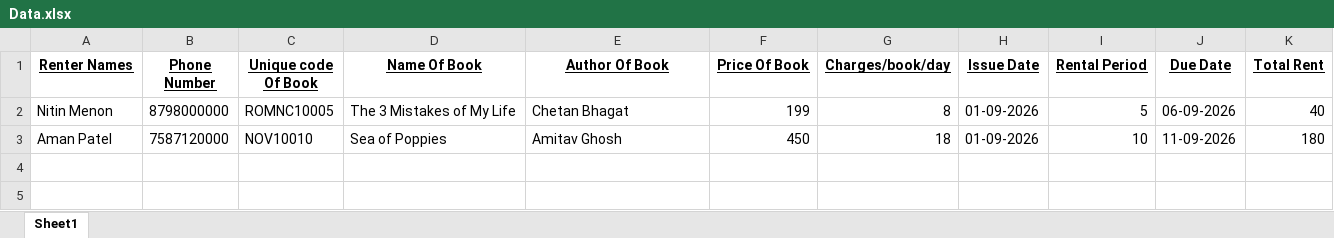
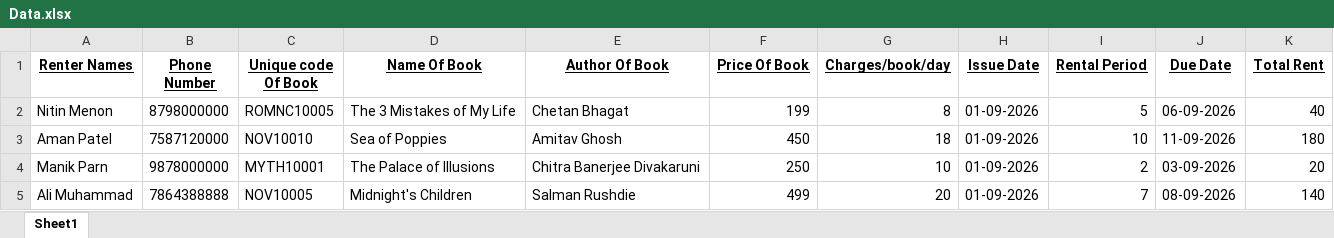
Before and after one commit to MJJ-TechWorld/Library_Login_Program, an Excel workbook: Library/Library_Data/Data.xlsx, sheet Sheet1, drawn as a sheet; values as stored, in another font and other column widths than the file's, no borders; the diff names each change by its address in the sheet, - before the commit and + after, or states it on an @@ line.

```diff
--- a/Library/Library_Data/Data.xlsx (sheet Sheet1)
+++ b/Library/Library_Data/Data.xlsx (sheet Sheet1)
+row 4: Manik Parn | 9878000000 | MYTH10001 | The Palace of Illusions | Chitra Banerjee Divakaruni | 250 | 10 | 01-09-2026 | 2 | 03-09-2026 | 20
+row 5: Ali Muhammad | 7864388888 | NOV10005 | Midnight's Children | Salman Rushdie | 499 | 20 | 01-09-2026 | 7 | 08-09-2026 | 140
```
Also changed, not shown: 1 other file.
